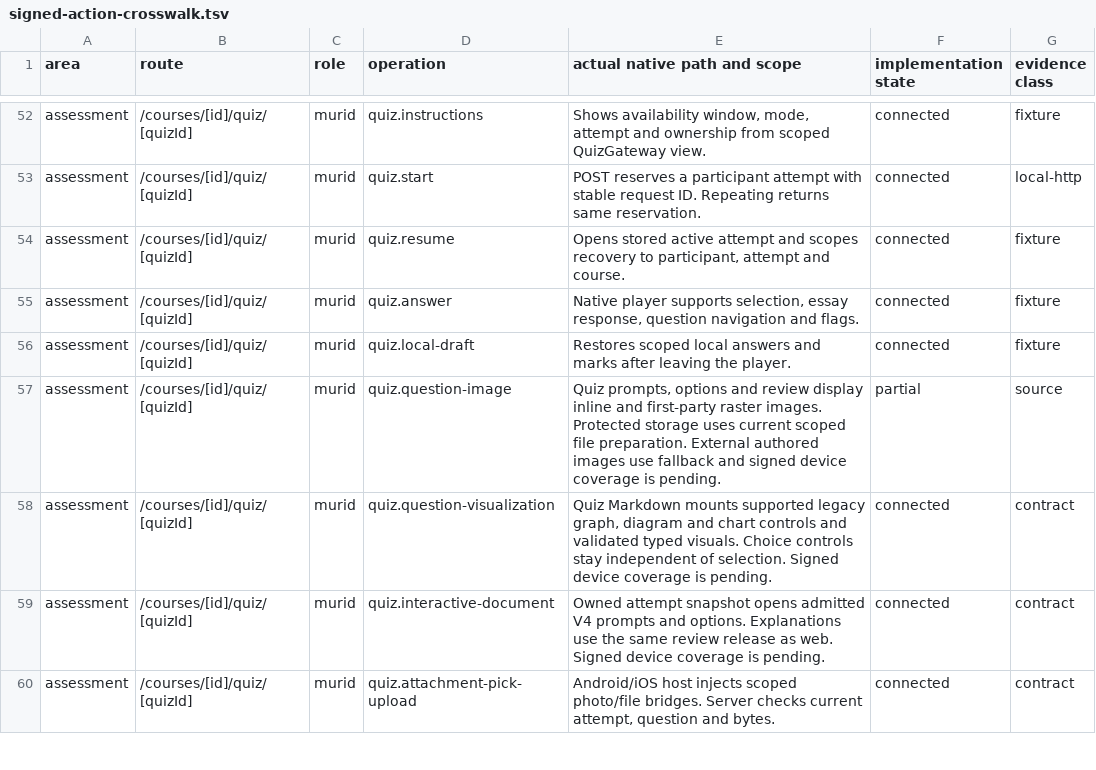
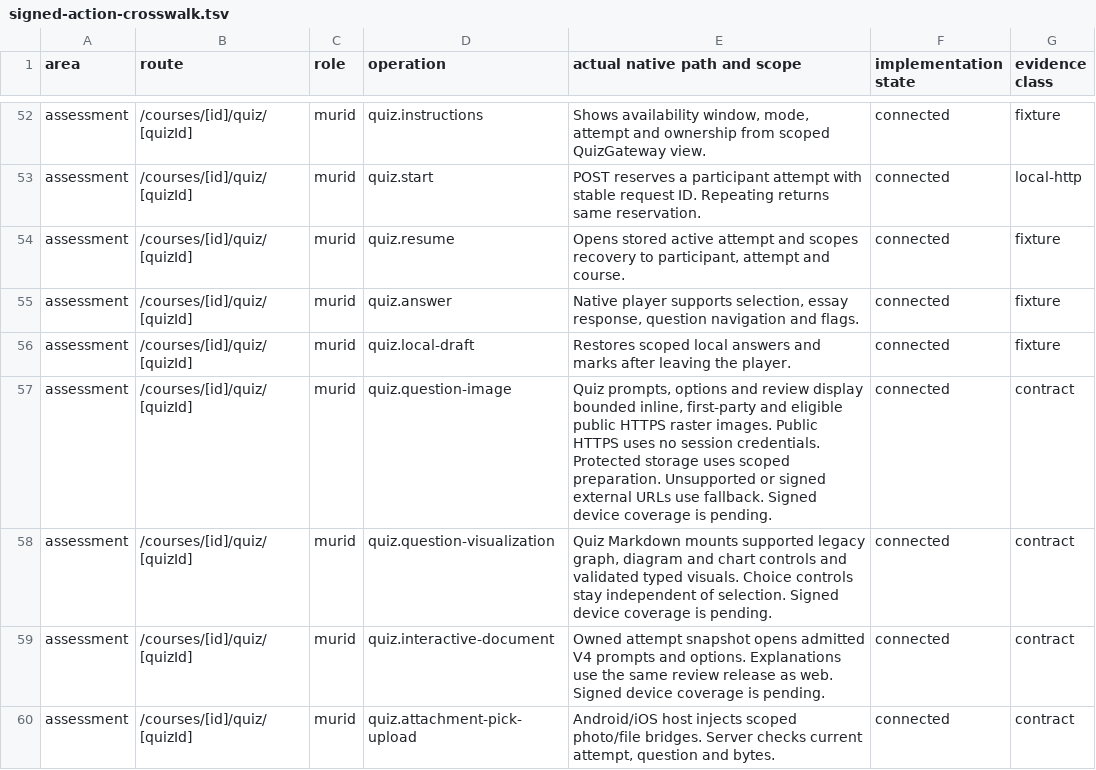
Before and after one commit to soezyxstt/zyxacademy, a TSV file: packages/native-parity/student/evidence/signed-action-crosswalk.tsv, drawn as a sheet; only a part is shown, gaps mark what is left out.

Commit message:
Render bounded public raster images in native assessments

```diff
--- a/packages/native-parity/student/evidence/signed-action-crosswalk.tsv
+++ b/packages/native-parity/student/evidence/signed-action-crosswalk.tsv
@@ -56,3 +56,3 @@ assessment	/courses/[id]/quiz/[quizId]	murid	quiz.answer	Native player supports
 assessment	/courses/[id]/quiz/[quizId]	murid	quiz.local-draft	Restores scoped local answers and marks after leaving the player.	connected	fixture
-assessment	/courses/[id]/quiz/[quizId]	murid	quiz.question-image	Quiz prompts, options and review display inline and first-party raster images. Protected storage uses current scoped file preparation. External authored images use fallback and signed device coverage is pending.	partial	source
+assessment	/courses/[id]/quiz/[quizId]	murid	quiz.question-image	Quiz prompts, options and review display bounded inline, first-party and eligible public HTTPS raster images. Public HTTPS uses no session credentials. Protected storage uses scoped preparation. Unsupported or signed external URLs use fallback. Signed device coverage is pending.	connected	contract
 assessment	/courses/[id]/quiz/[quizId]	murid	quiz.question-visualization	Quiz Markdown mounts supported legacy graph, diagram and chart controls and validated typed visuals. Choice controls stay independent of selection. Signed device coverage is pending.	connected	contract
```
Also changed, not shown: 11 other files.
